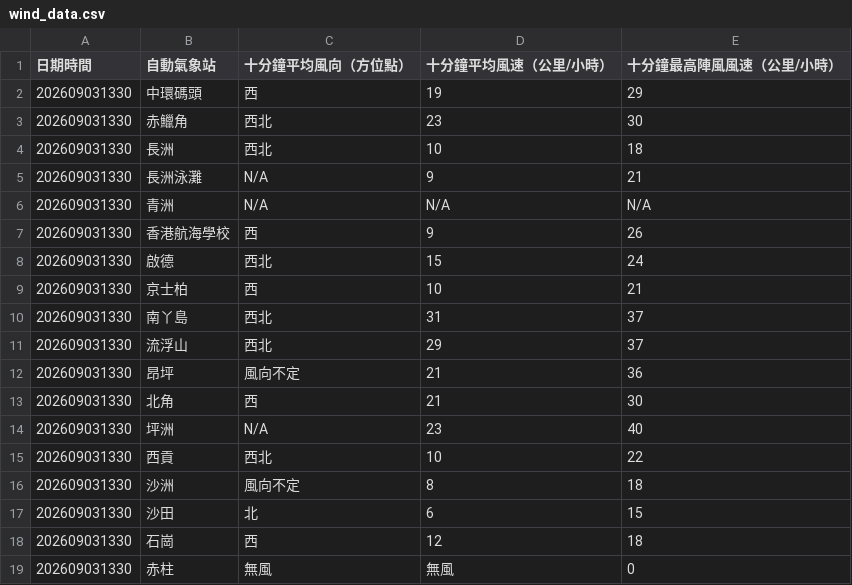
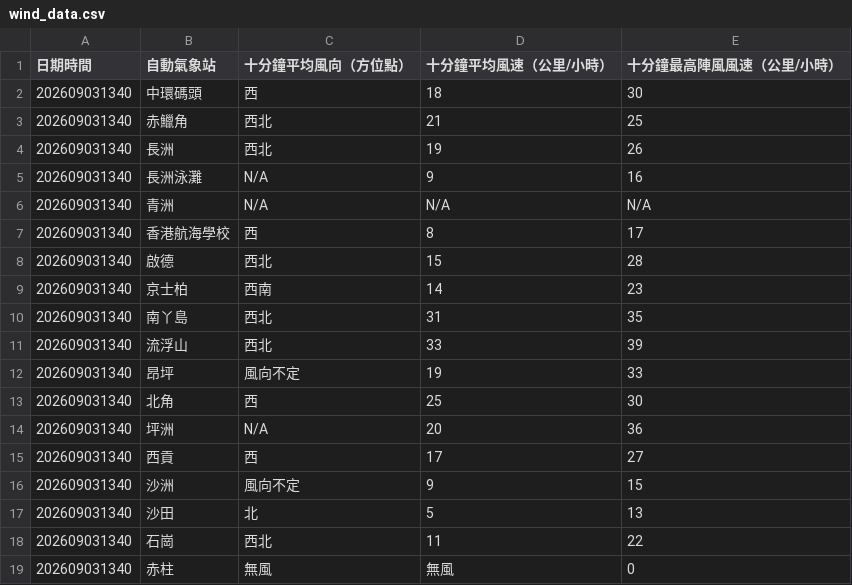
Before and after one commit to dannytcchan00/0Data, a CSV file: data/wind_data.csv, drawn as a sheet; only a part is shown; the diff covers the shown part only.

```diff
--- a/data/wind_data.csv
+++ b/data/wind_data.csv
@@ -1,19 +1,19 @@
 日期時間,自動氣象站,十分鐘平均風向（方位點）,十分鐘平均風速（公里/小時）,十分鐘最高陣風風速（公里/小時）
-202609031330,中環碼頭,西,19,29
-202609031330,赤鱲角,西北,23,30
-202609031330,長洲,西北,10,18
-202609031330,長洲泳灘,N/A,9,21
-202609031330,青洲,N/A,N/A,N/A
-202609031330,香港航海學校,西,9,26
-202609031330,啟德,西北,15,24
-202609031330,京士柏,西,10,21
-202609031330,南丫島,西北,31,37
-202609031330,流浮山,西北,29,37
-202609031330,昂坪,風向不定,21,36
-202609031330,北角,西,21,30
-202609031330,坪洲,N/A,23,40
-202609031330,西貢,西北,10,22
-202609031330,沙洲,風向不定,8,18
-202609031330,沙田,北,6,15
-202609031330,石崗,西,12,18
-202609031330,赤柱,無風,無風,0,
+202609031340,中環碼頭,西,18,30
+202609031340,赤鱲角,西北,21,25
+202609031340,長洲,西北,19,26
+202609031340,長洲泳灘,N/A,9,16
+202609031340,青洲,N/A,N/A,N/A
+202609031340,香港航海學校,西,8,17
+202609031340,啟德,西北,15,28
+202609031340,京士柏,西南,14,23
+202609031340,南丫島,西北,31,35
+202609031340,流浮山,西北,33,39
+202609031340,昂坪,風向不定,19,33
+202609031340,北角,西,25,30
+202609031340,坪洲,N/A,20,36
+202609031340,西貢,西,17,27
+202609031340,沙洲,風向不定,9,15
+202609031340,沙田,北,5,13
+202609031340,石崗,西北,11,22
+202609031340,赤柱,無風,無風,0,
```
Also changed, not shown: 35 edited cells elsewhere in this file, data/latest_1min_humidity.csv, data/maxmin_data.csv, 8 other files.
